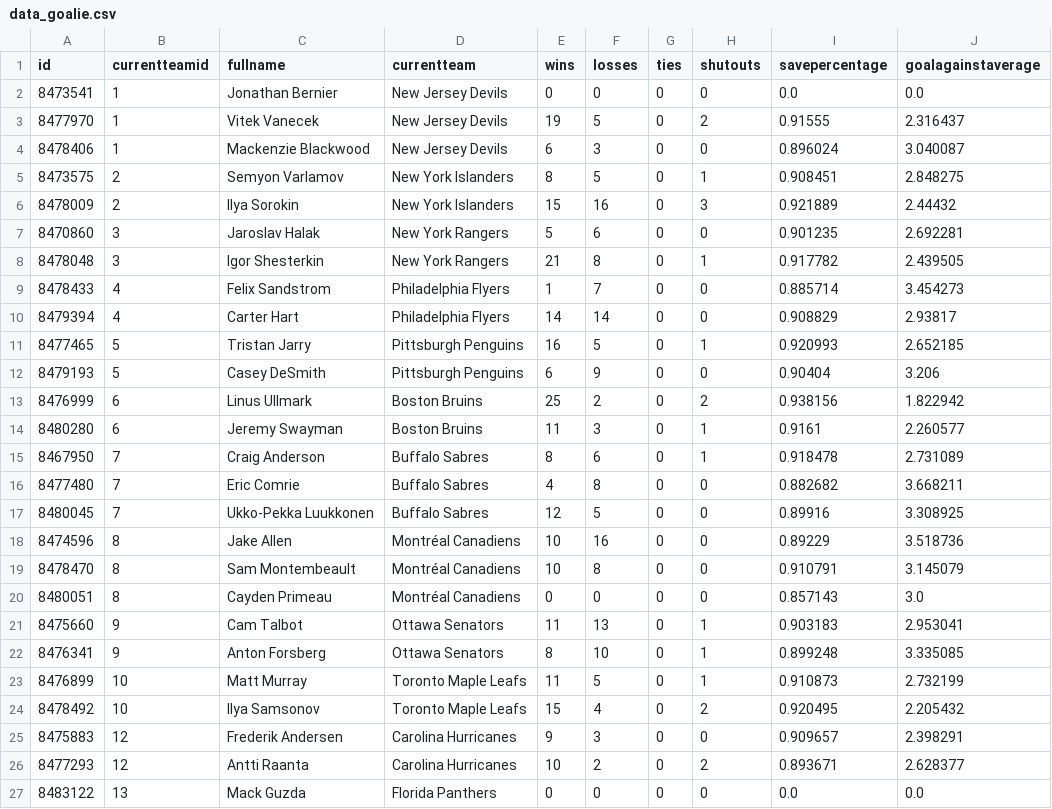
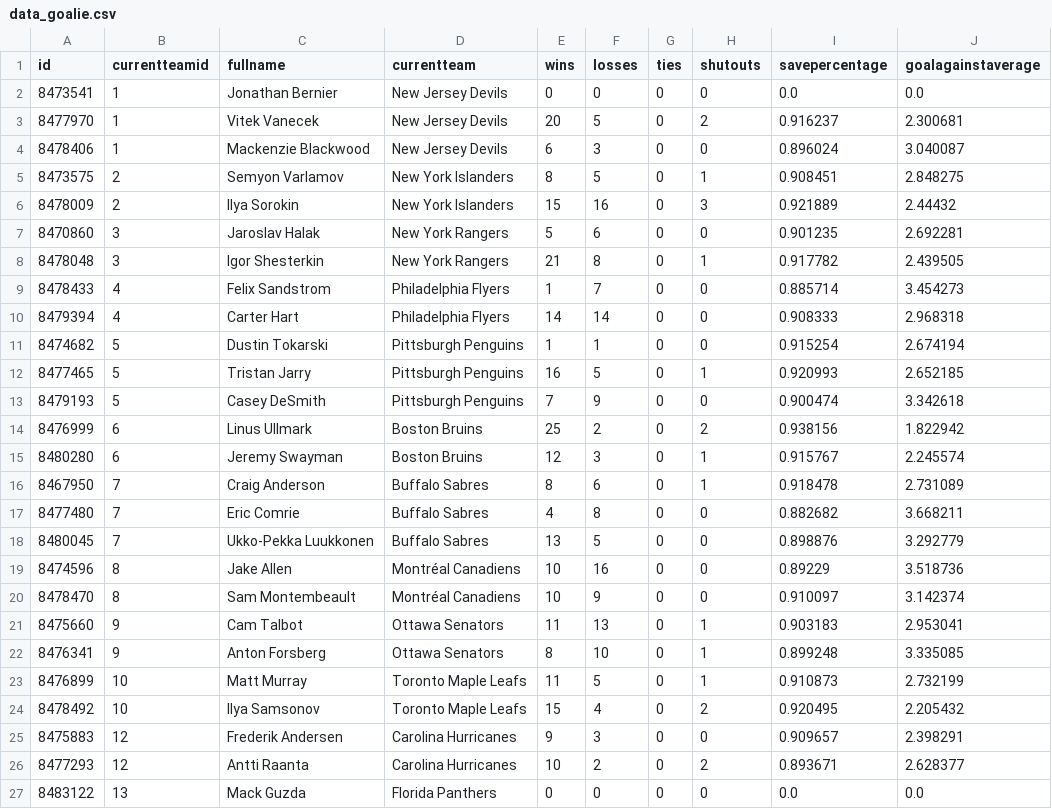
Before and after one commit to bcbreeden/gretzky_report, a CSV file: static/data/data_goalie.csv, drawn as a sheet; only a part is shown; the diff covers the shown part only.

```diff
--- a/static/data/data_goalie.csv
+++ b/static/data/data_goalie.csv
@@ -2,3 +2,3 @@ id,currentteamid,fullname,currentteam,wins,losses,ties,shutouts,savepercentage,g
 8473541,1,Jonathan Bernier,New Jersey Devils,0,0,0,0,0.0,0.0
-8477970,1,Vitek Vanecek,New Jersey Devils,19,5,0,2,0.91555,2.316437
+8477970,1,Vitek Vanecek,New Jersey Devils,20,5,0,2,0.916237,2.300681
 8478406,1,Mackenzie Blackwood,New Jersey Devils,6,3,0,0,0.896024,3.040087
@@ -9,13 +9,13 @@ id,currentteamid,fullname,currentteam,wins,losses,ties,shutouts,savepercentage,g
 8478433,4,Felix Sandstrom,Philadelphia Flyers,1,7,0,0,0.885714,3.454273
-8479394,4,Carter Hart,Philadelphia Flyers,14,14,0,0,0.908829,2.93817
+8479394,4,Carter Hart,Philadelphia Flyers,14,14,0,0,0.908333,2.968318
+8474682,5,Dustin Tokarski,Pittsburgh Penguins,1,1,0,0,0.915254,2.674194
 8477465,5,Tristan Jarry,Pittsburgh Penguins,16,5,0,1,0.920993,2.652185
-8479193,5,Casey DeSmith,Pittsburgh Penguins,6,9,0,0,0.90404,3.206
+8479193,5,Casey DeSmith,Pittsburgh Penguins,7,9,0,0,0.900474,3.342618
 8476999,6,Linus Ullmark,Boston Bruins,25,2,0,2,0.938156,1.822942
-8480280,6,Jeremy Swayman,Boston Bruins,11,3,0,1,0.9161,2.260577
+8480280,6,Jeremy Swayman,Boston Bruins,12,3,0,1,0.915767,2.245574
 8467950,7,Craig Anderson,Buffalo Sabres,8,6,0,1,0.918478,2.731089
 8477480,7,Eric Comrie,Buffalo Sabres,4,8,0,0,0.882682,3.668211
-8480045,7,Ukko-Pekka Luukkonen,Buffalo Sabres,12,5,0,0,0.89916,3.308925
+8480045,7,Ukko-Pekka Luukkonen,Buffalo Sabres,13,5,0,0,0.898876,3.292779
 8474596,8,Jake Allen,Montréal Canadiens,10,16,0,0,0.89229,3.518736
-8478470,8,Sam Montembeault,Montréal Canadiens,10,8,0,0,0.910791,3.145079
-8480051,8,Cayden Primeau,Montréal Canadiens,0,0,0,0,0.857143,3.0
+8478470,8,Sam Montembeault,Montréal Canadiens,10,9,0,0,0.910097,3.142374
 8475660,9,Cam Talbot,Ottawa Senators,11,13,0,1,0.903183,2.953041
```
Also changed, not shown: 45 edited cells elsewhere in this file, static/data/data_game_history_goalie.csv, static/data/data_game_history_skater.csv, 6 other files.
